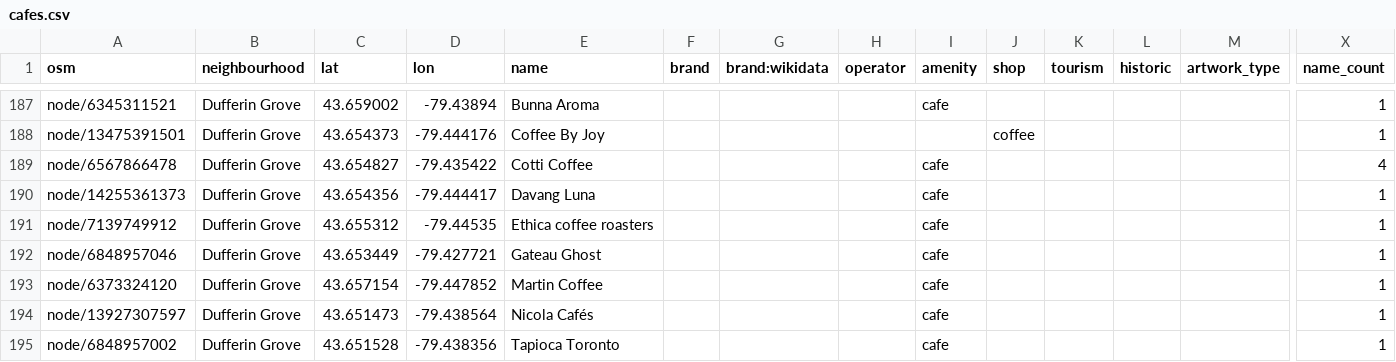
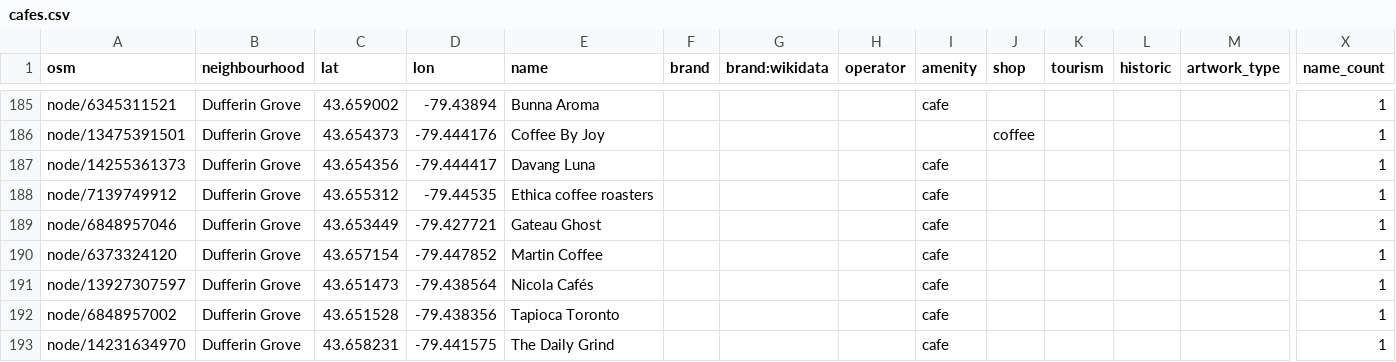
Before and after one commit to noumanmkhan/layers.city, a CSV file: scouting/discovery/out/cafes.csv, drawn as a sheet; only a part is shown, gaps mark what is left out; the shorter side is filled out with more unchanged rows; rows hold the shown columns only; the diff covers the shown part only; the diff names each change by its address in the sheet, - before the commit and + after, or states it on an @@ line.

```diff
--- a/scouting/discovery/out/cafes.csv
+++ b/scouting/discovery/out/cafes.csv
-row 189: node/6567866478 | Dufferin Grove | 43.654827 | -79.435422 | Cotti Coffee |  |  |  | cafe |  |  |  |  | 4
```
Also changed, not shown: 13 removed rows elsewhere in this file, scouting/discovery/out/restaurants.csv, 2 other files.
